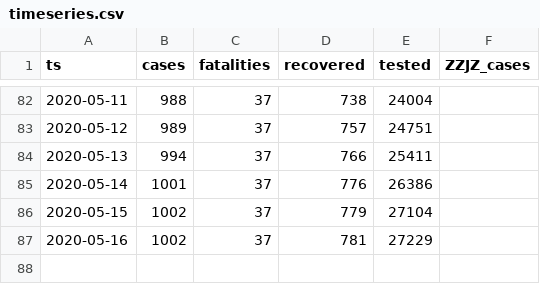
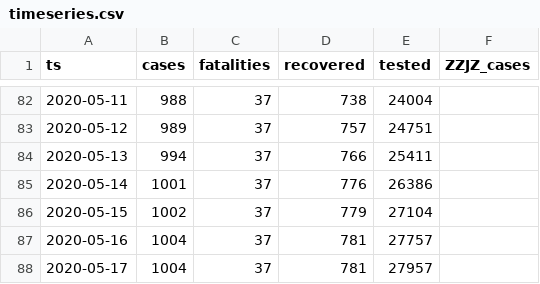
Before and after one commit to aleksandar-jovicic/COVID19-FBiH, a CSV file: timeseries.csv, drawn as a sheet; only a part is shown, gaps mark what is left out.

Commit message:
Latest situation [2020-05-17]

```diff
--- a/timeseries.csv
+++ b/timeseries.csv
@@ -86,2 +86,3 @@ ts,cases,fatalities,recovered,tested,ZZJZ_cases
 2020-05-15,1002,37,779,27104,
-2020-05-16,1002,37,781,27229,
+2020-05-16,1004,37,781,27757,
+2020-05-17,1004,37,781,27957,
```
